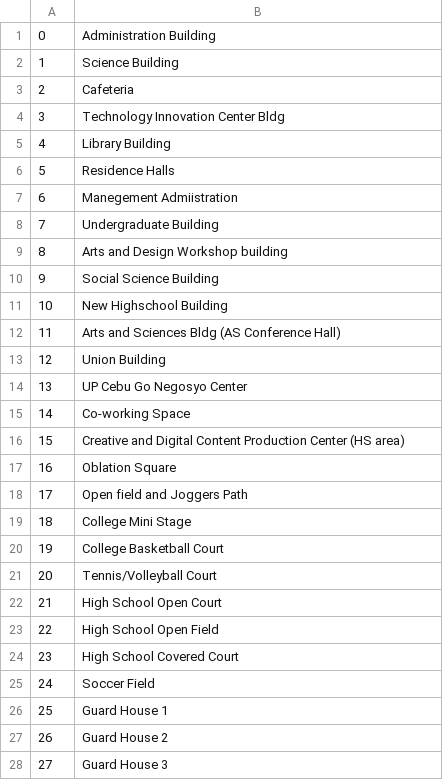
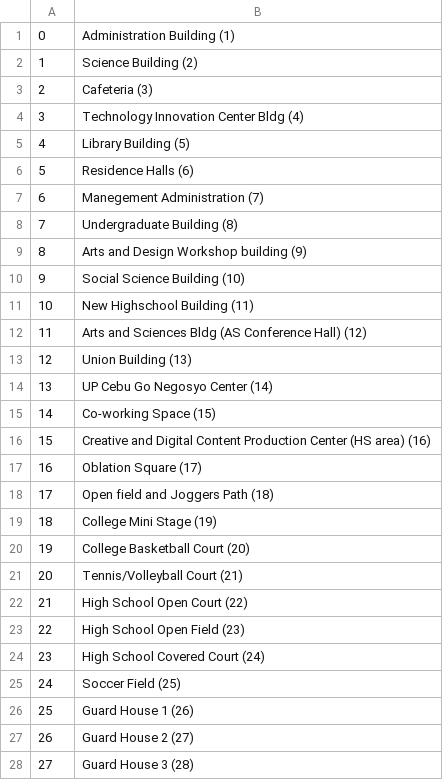
Before and after one commit to JGEPT/RoamMate, a CSV file: RoamMateGUI/files/mapping.csv, drawn as a sheet; only a part is shown; the diff covers the shown part only.

Commit message:
Added location numbers, modified path text.
Added location numbers to the drop down list to make it easier to navigate. Made the output a label to conserve space by making use of word wrapping. Found a bug where choosing a location for the destination would delete it from the source permanently. Disabled the deleting for now.

```diff
--- a/RoamMateGUI/files/mapping.csv
+++ b/RoamMateGUI/files/mapping.csv
@@ -1,28 +1,28 @@
-0,Administration Building
-1,Science Building
-2,Cafeteria
-3,Technology Innovation Center Bldg
-4,Library Building
-5,Residence Halls
-6,Manegement Admiistration
-7,Undergraduate Building
-8,Arts and Design Workshop building
-9,Social Science Building
-10,New Highschool Building
-11,Arts and Sciences Bldg (AS Conference Hall)
-12,Union Building
-13,UP Cebu Go Negosyo Center
-14,Co-working Space
-15,Creative and Digital Content Production Center (HS area)
-16,Oblation Square
-17,Open field and Joggers Path
-18,College Mini Stage
-19,College Basketball Court
-20,Tennis/Volleyball Court
-21,High School Open Court
-22,High School Open Field
-23,High School Covered Court
-24,Soccer Field
-25,Guard House 1
-26,Guard House 2
-27,Guard House 3
+0,Administration Building (1)
+1,Science Building (2)
+2,Cafeteria (3)
+3,Technology Innovation Center Bldg (4)
+4,Library Building (5)
+5,Residence Halls (6)
+6,Manegement Administration (7)
+7,Undergraduate Building (8)
+8,Arts and Design Workshop building (9)
+9,Social Science Building (10)
+10,New Highschool Building (11)
+11,Arts and Sciences Bldg (AS Conference Hall) (12)
+12,Union Building (13)
+13,UP Cebu Go Negosyo Center (14)
+14,Co-working Space (15)
+15,Creative and Digital Content Production Center (HS area) (16)
+16,Oblation Square (17)
+17,Open field and Joggers Path (18)
+18,College Mini Stage (19)
+19,College Basketball Court (20)
+20,Tennis/Volleyball Court (21)
+21,High School Open Court (22)
+22,High School Open Field (23)
+23,High School Covered Court (24)
+24,Soccer Field (25)
+25,Guard House 1 (26)
+26,Guard House 2 (27)
+27,Guard House 3 (28)
```
Also changed, not shown: 9 edited cells elsewhere in this file, 2 other files.
